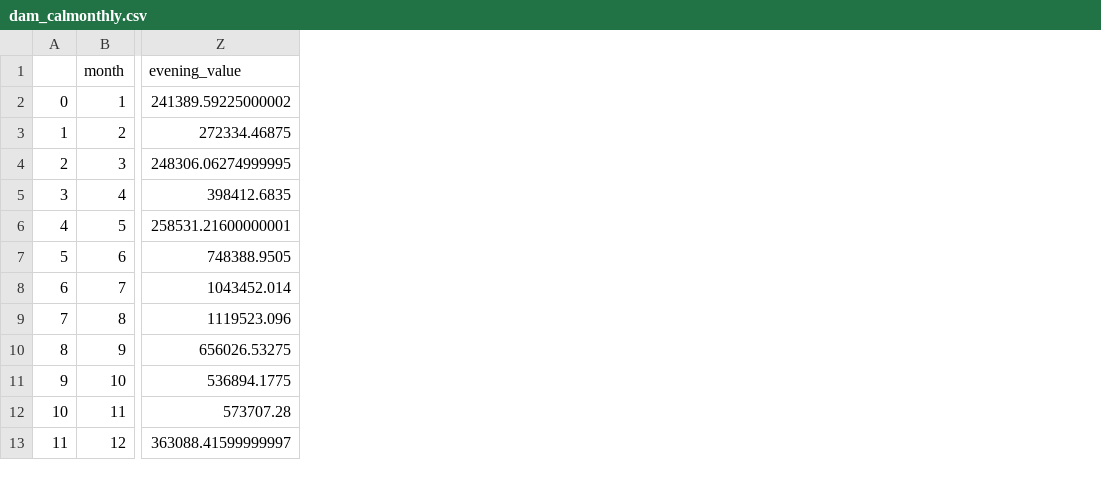
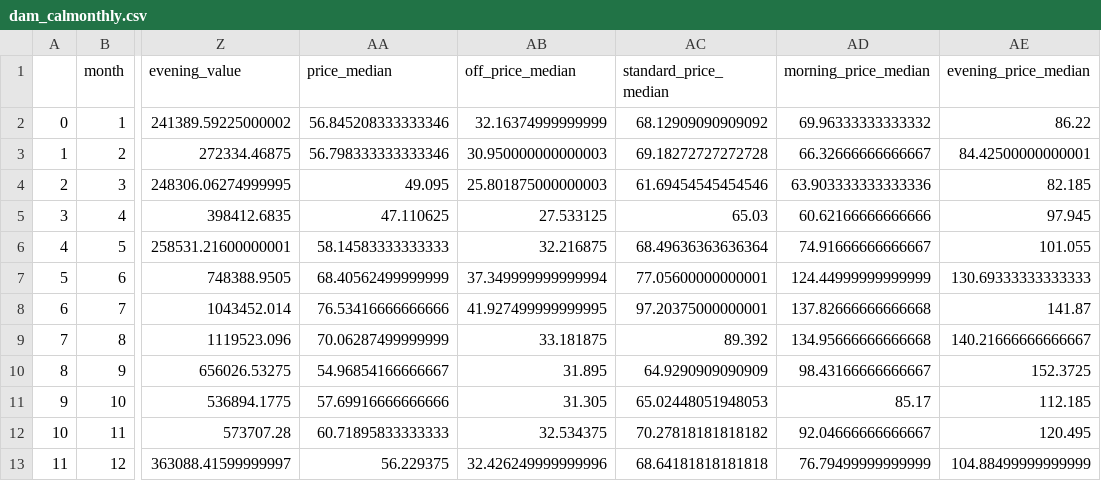
Before and after one commit to AndyFlem/sapp, a CSV file: output/dam_calmonthly.csv, drawn as a sheet; only a part is shown, gaps mark what is left out; the diff names each change by its address in the sheet, - before the commit and + after, or states it on an @@ line.

```diff
--- a/output/dam_calmonthly.csv
+++ b/output/dam_calmonthly.csv
+column AA (price_median), rows 2-13: 56.845208333333346 | 56.798333333333346 | 49.095 | 47.110625 | 58.14583333333333 | 68.40562499999999 | 76.53416666666666 | 70.06287499999999 | 54.96854166666667 | 57.69916666666666 | 60.71895833333333 | 56.229375
+column AB (off_price_median), rows 2-13: 32.16374999999999 | 30.950000000000003 | 25.801875000000003 | 27.533125 | 32.216875 | 37.349999999999994 | 41.927499999999995 | 33.181875 | 31.895 | 31.305 | 32.534375 | 32.426249999999996
+column AC (standard_price_median), rows 2-13: 68.12909090909092 | 69.18272727272728 | 61.69454545454546 | 65.03 | 68.49636363636364 | 77.05600000000001 | 97.20375000000001 | 89.392 | 64.9290909090909 | 65.02448051948053 | 70.27818181818182 | 68.64181818181818
+column AD (morning_price_median), rows 2-13: 69.96333333333332 | 66.32666666666667 | 63.903333333333336 | 60.62166666666666 | 74.91666666666667 | 124.44999999999999 | 137.82666666666668 | 134.95666666666668 | 98.43166666666667 | 85.17 | 92.04666666666667 | 76.79499999999999
+column AE (evening_price_median), rows 2-13: 86.22 | 84.42500000000001 | 82.185 | 97.945 | 101.055 | 130.69333333333333 | 141.87 | 140.21666666666667 | 152.3725 | 112.185 | 120.495 | 104.88499999999999
```
Also changed, not shown: 2 other files.
